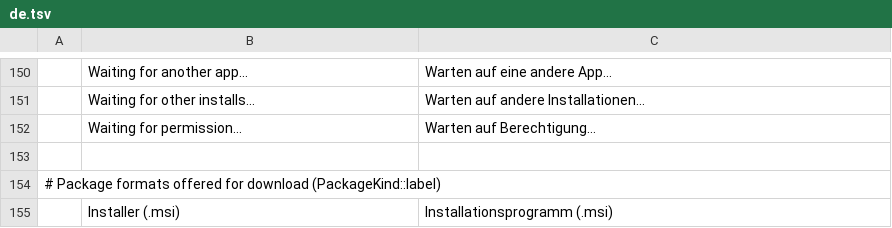
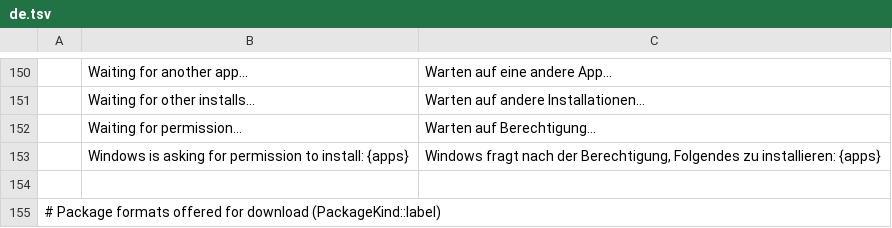
Before and after one commit to epell-development/craft-launcher-uac-fix, a TSV file: crates/ui-egui/src/i18n/de.tsv, drawn as a sheet; only a part is shown, gaps mark what is left out; the shorter side is filled out with more unchanged rows.

```diff
--- a/crates/ui-egui/src/i18n/de.tsv
+++ b/crates/ui-egui/src/i18n/de.tsv
@@ -152,2 +152,3 @@
 	Waiting for permission…	Warten auf Berechtigung…
+	Windows is asking for permission to install: {apps}	Windows fragt nach der Berechtigung, Folgendes zu installieren: {apps}
 
```
Also changed, not shown: crates/ui-egui/src/i18n/es.tsv, crates/ui-egui/src/i18n/ja.tsv, 18 other files.
